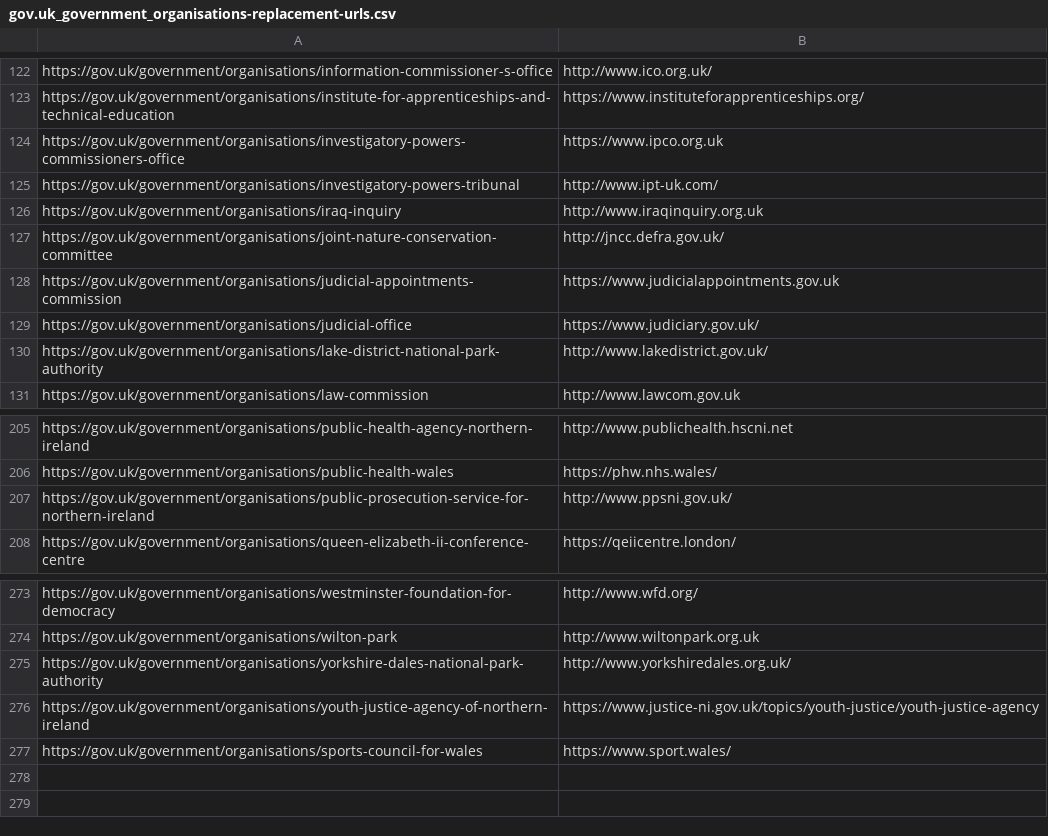
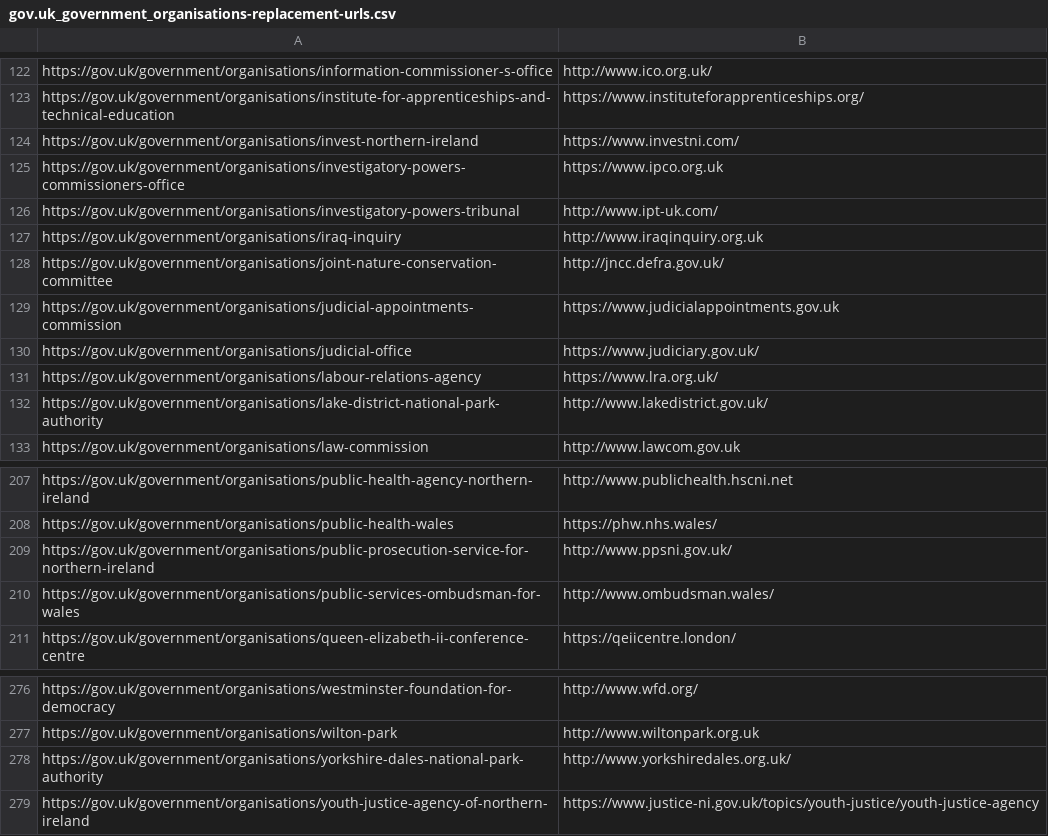
Before and after one commit to odileeds/uk-government-organisations, a CSV file: gov.uk_government_organisations-replacement-urls.csv, drawn as a sheet; only a part is shown, gaps mark what is left out; removed rows and columns are numbered as before the commit, all else as after; the diff names each change by its address in the sheet, - before the commit and + after, or states it on an @@ line.

```diff
--- a/gov.uk_government_organisations-replacement-urls.csv
+++ b/gov.uk_government_organisations-replacement-urls.csv
+row 124: https://gov.uk/government/organisations/invest-northern-ireland | https://www.investni.com/
+row 131: https://gov.uk/government/organisations/labour-relations-agency | https://www.lra.org.uk/
+row 210: https://gov.uk/government/organisations/public-services-ombudsman-for-wales | http://www.ombudsman.wales/
-row 277: https://gov.uk/government/organisations/sports-council-for-wales | https://www.sport.wales/
```
Also changed, not shown: gov.uk_api_organisations-augmented.csv, gov.uk_api_organisations-augmented.tsv, 6 other files.
